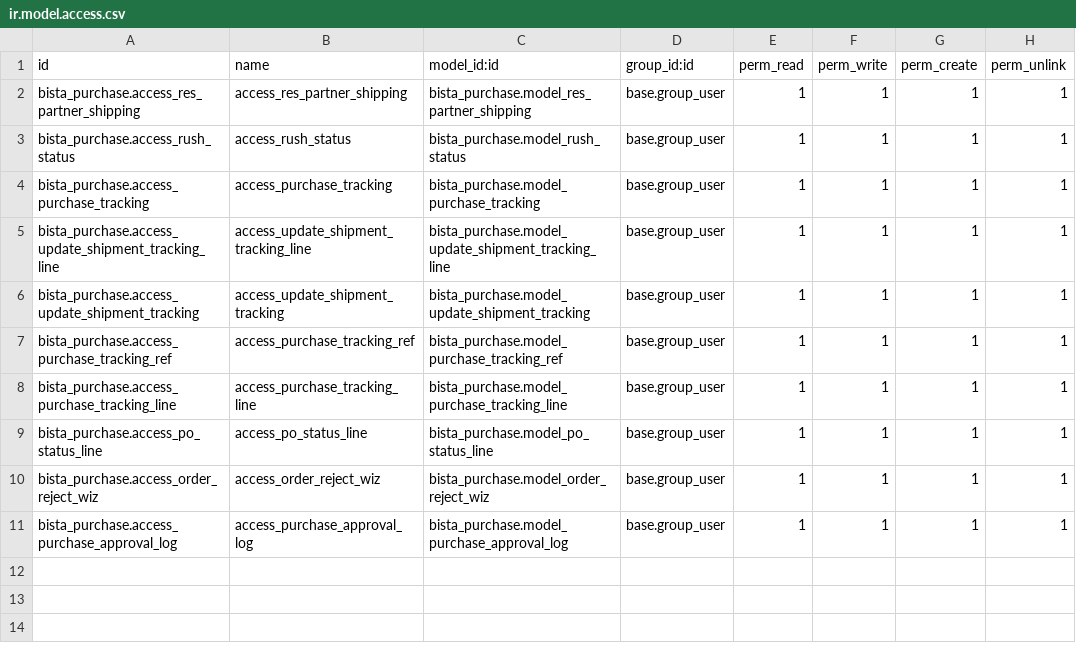
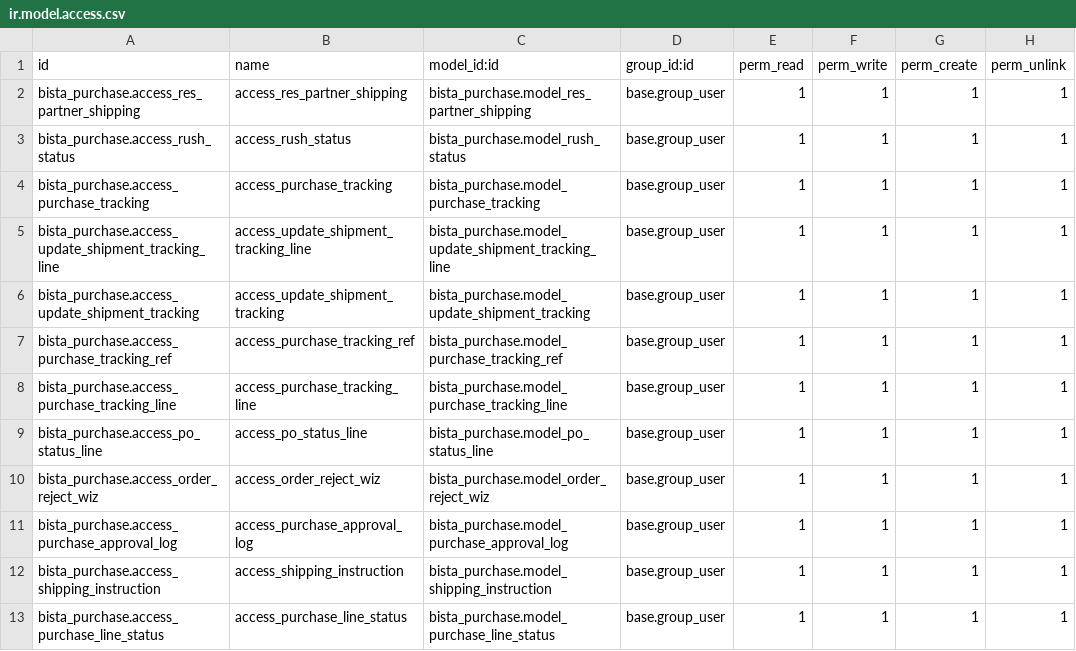
Before and after one commit to Vassy/BookPal, a CSV file: bista_purchase/security/ir.model.access.csv, drawn as a sheet; the diff names each change by its address in the sheet, - before the commit and + after, or states it on an @@ line.

Commit message:
[IMP] Fields added and removed in as given sheet,resolved Feature #17871,Bug #18132,Bug #18437,Feature #18074,Bug #18436

```diff
--- a/bista_purchase/security/ir.model.access.csv
+++ b/bista_purchase/security/ir.model.access.csv
+row 12: bista_purchase.access_shipping_instruction | access_shipping_instruction | bista_purchase.model_shipping_instruction | base.group_user | 1 | 1 | 1 | 1
+row 13: bista_purchase.access_purchase_line_status | access_purchase_line_status | bista_purchase.model_purchase_line_status | base.group_user | 1 | 1 | 1 | 1
```
Also changed, not shown: 13 other files.
